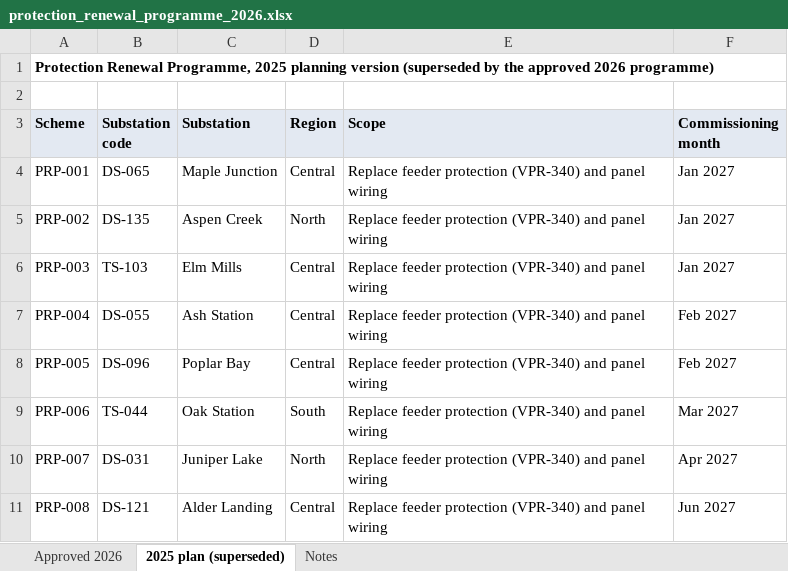
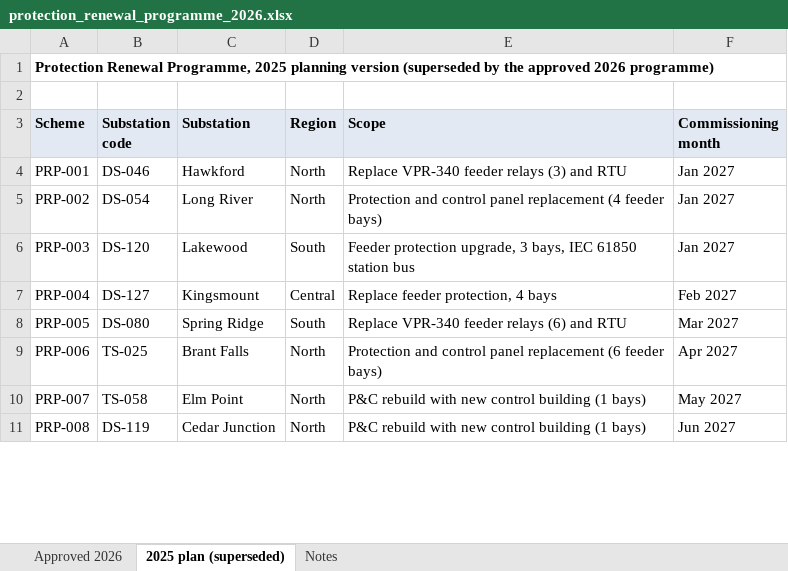
Before and after one commit to sathyaNEU/real-world-data-extraction-conformation-etl-build-problems, an Excel workbook: task132/target/protection_renewal_programme_2026.xlsx, sheet 2025 plan (superseded), drawn as a sheet; only a part is shown; values as stored, in another font and other column widths than the file's, no borders; the diff covers the shown part only; the diff names each change by its address in the sheet, - before the commit and + after, or states it on an @@ line.

```diff
--- a/task132/target/protection_renewal_programme_2026.xlsx (sheet 2025 plan (superseded))
+++ b/task132/target/protection_renewal_programme_2026.xlsx (sheet 2025 plan (superseded))
-B4 (Substation code): DS-065
+B4 (Substation code): DS-046
-C4 (Substation): Maple Junction
+C4 (Substation): Hawkford
-D4 (Region): Central
+D4 (Region): North
-E4 (Scope): Replace feeder protection (VPR-340) and panel wiring
+E4 (Scope): Replace VPR-340 feeder relays (3) and RTU
-B5 (Substation code): DS-135
+B5 (Substation code): DS-054
-C5 (Substation): Aspen Creek
+C5 (Substation): Long River
-E5 (Scope): Replace feeder protection (VPR-340) and panel wiring
+E5 (Scope): Protection and control panel replacement (4 feeder bays)
-B6 (Substation code): TS-103
+B6 (Substation code): DS-120
-C6 (Substation): Elm Mills
+C6 (Substation): Lakewood
-D6 (Region): Central
+D6 (Region): South
-E6 (Scope): Replace feeder protection (VPR-340) and panel wiring
+E6 (Scope): Feeder protection upgrade, 3 bays, IEC 61850 station bus
-B7 (Substation code): DS-055
+B7 (Substation code): DS-127
-C7 (Substation): Ash Station
+C7 (Substation): Kingsmount
-E7 (Scope): Replace feeder protection (VPR-340) and panel wiring
+E7 (Scope): Replace feeder protection, 4 bays
-B8 (Substation code): DS-096
+B8 (Substation code): DS-080
-C8 (Substation): Poplar Bay
+C8 (Substation): Spring Ridge
-D8 (Region): Central
+D8 (Region): South
-E8 (Scope): Replace feeder protection (VPR-340) and panel wiring
+E8 (Scope): Replace VPR-340 feeder relays (6) and RTU
-F8 (Commissioning month): Feb 2027
+F8 (Commissioning month): Mar 2027
-B9 (Substation code): TS-044
+B9 (Substation code): TS-025
-C9 (Substation): Oak Station
+C9 (Substation): Brant Falls
-D9 (Region): South
+D9 (Region): North
-E9 (Scope): Replace feeder protection (VPR-340) and panel wiring
+E9 (Scope): Protection and control panel replacement (6 feeder bays)
-F9 (Commissioning month): Mar 2027
+F9 (Commissioning month): Apr 2027
-B10 (Substation code): DS-031
+B10 (Substation code): TS-058
-C10 (Substation): Juniper Lake
+C10 (Substation): Elm Point
-E10:E11 (Scope): Replace feeder protection (VPR-340) and panel wiring
+E10:E11 (Scope): P&C rebuild with new control building (1 bays)
-F10 (Commissioning month): Apr 2027
+F10 (Commissioning month): May 2027
-B11 (Substation code): DS-121
+B11 (Substation code): DS-119
-C11 (Substation): Alder Landing
+C11 (Substation): Cedar Junction
-D11 (Region): Central
+D11 (Region): North
```
Also changed, not shown: 5 added rows, 5 removed rows and 419 edited cells elsewhere in this sheet, sheet Approved 2026, sheet Notes, task132/target/pc_relay_maintenance_compliance_2025.xlsx, task132/target/veldtek_rma_log_vpr340_psu.xlsx, 26 other files.
